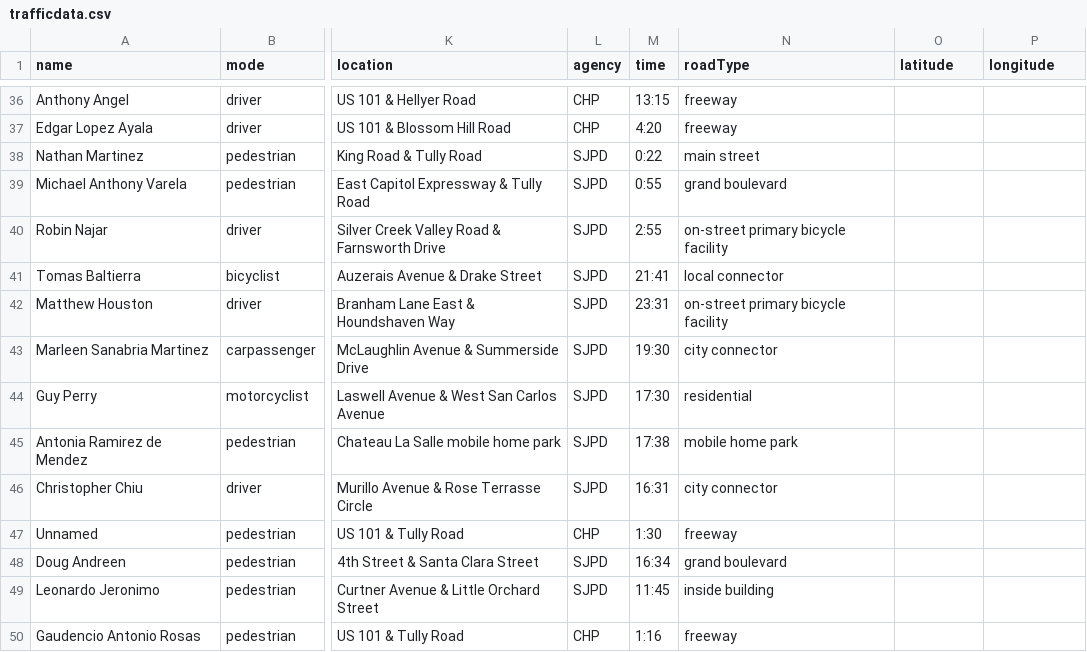
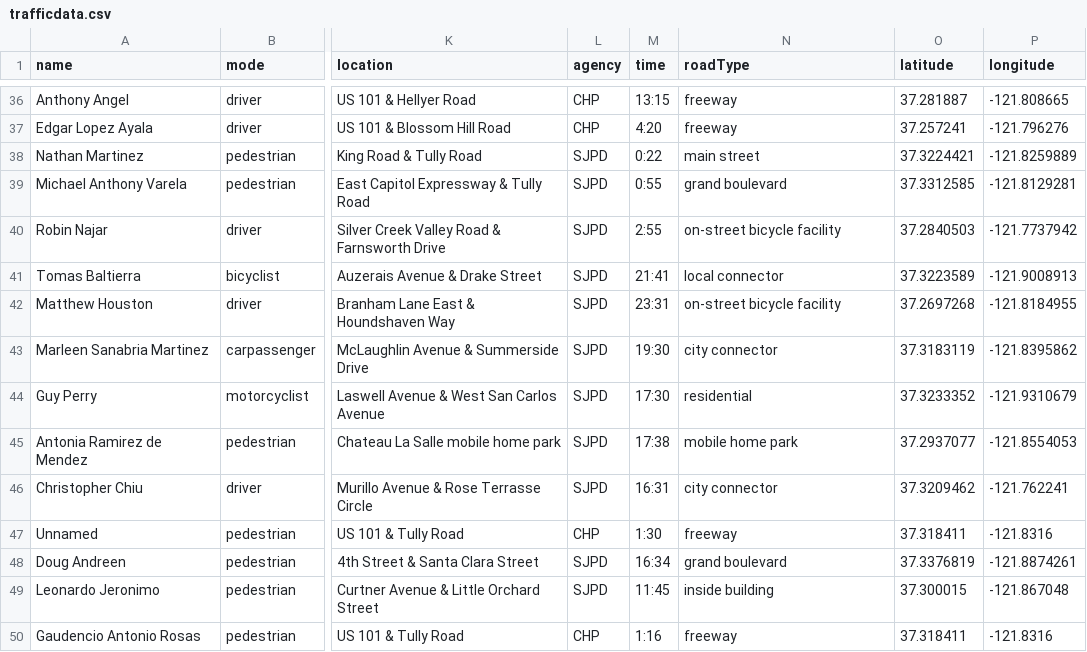
Before and after one commit to aeostberg/traffic-fatalities-visualization, a CSV file: trafficdata.csv, drawn as a sheet; only a part is shown, gaps mark what is left out; the diff covers the shown part only; the diff names each change by its address in the sheet, - before the commit and + after, or states it on an @@ line.

```diff
--- a/trafficdata.csv
+++ b/trafficdata.csv
-O36 (latitude): (empty)
+O36 (latitude): 37.281887
-P36 (longitude): (empty)
+P36 (longitude): -121.808665
-O37 (latitude): (empty)
+O37 (latitude): 37.257241
-P37 (longitude): (empty)
+P37 (longitude): -121.796276
-O38 (latitude): (empty)
+O38 (latitude): 37.3224421
-P38 (longitude): (empty)
+P38 (longitude): -121.8259889
-O39 (latitude): (empty)
+O39 (latitude): 37.3312585
-P39 (longitude): (empty)
+P39 (longitude): -121.8129281
-N40 (roadType): on-street primary bicycle facility
+N40 (roadType): on-street bicycle facility
-O40 (latitude): (empty)
+O40 (latitude): 37.2840503
-P40 (longitude): (empty)
+P40 (longitude): -121.7737942
-O41 (latitude): (empty)
+O41 (latitude): 37.3223589
-P41 (longitude): (empty)
+P41 (longitude): -121.9008913
-N42 (roadType): on-street primary bicycle facility
+N42 (roadType): on-street bicycle facility
-O42 (latitude): (empty)
+O42 (latitude): 37.2697268
-P42 (longitude): (empty)
+P42 (longitude): -121.8184955
-O43 (latitude): (empty)
+O43 (latitude): 37.3183119
-P43 (longitude): (empty)
+P43 (longitude): -121.8395862
-O44 (latitude): (empty)
+O44 (latitude): 37.3233352
-P44 (longitude): (empty)
+P44 (longitude): -121.9310679
-O45 (latitude): (empty)
+O45 (latitude): 37.2937077
-P45 (longitude): (empty)
+P45 (longitude): -121.8554053
-O46 (latitude): (empty)
+O46 (latitude): 37.3209462
-P46 (longitude): (empty)
+P46 (longitude): -121.762241
-O47 (latitude): (empty)
+O47 (latitude): 37.318411
-P47 (longitude): (empty)
+P47 (longitude): -121.8316
-O48 (latitude): (empty)
+O48 (latitude): 37.3376819
-P48 (longitude): (empty)
+P48 (longitude): -121.8874261
-O49 (latitude): (empty)
+O49 (latitude): 37.300015
-P49 (longitude): (empty)
+P49 (longitude): -121.867048
-O50 (latitude): (empty)
+O50 (latitude): 37.318411
-P50 (longitude): (empty)
+P50 (longitude): -121.8316
```
Also changed, not shown: 90 edited cells elsewhere in this file, 3 other files.
